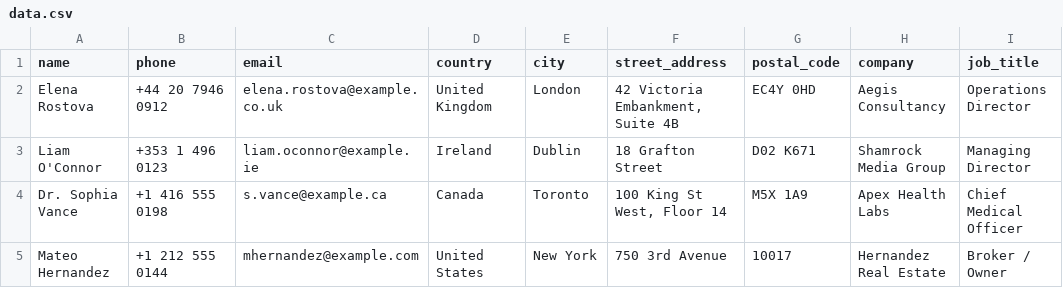
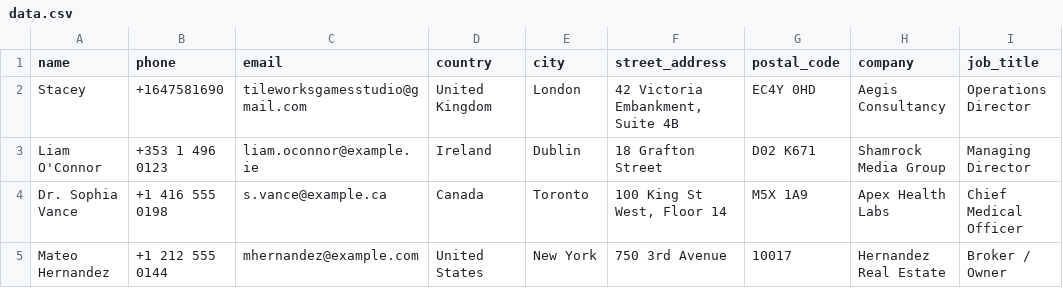
Before and after one commit to TileworksGamesStudio/Diala, a CSV file: data.csv, drawn as a sheet; only a part is shown; the diff names each change by its address in the sheet, - before the commit and + after, or states it on an @@ line.

```diff
--- a/data.csv
+++ b/data.csv
-A2 (name): Elena Rostova
+A2 (name): Stacey
-B2 (phone): +44 20 7946 0912
+B2 (phone): +1647581690
-C2 (email): elena.rostova@example.co.uk
+C2 (email): tileworksgamesstudio@gmail.com
```
Also changed, not shown: 3 other files.
